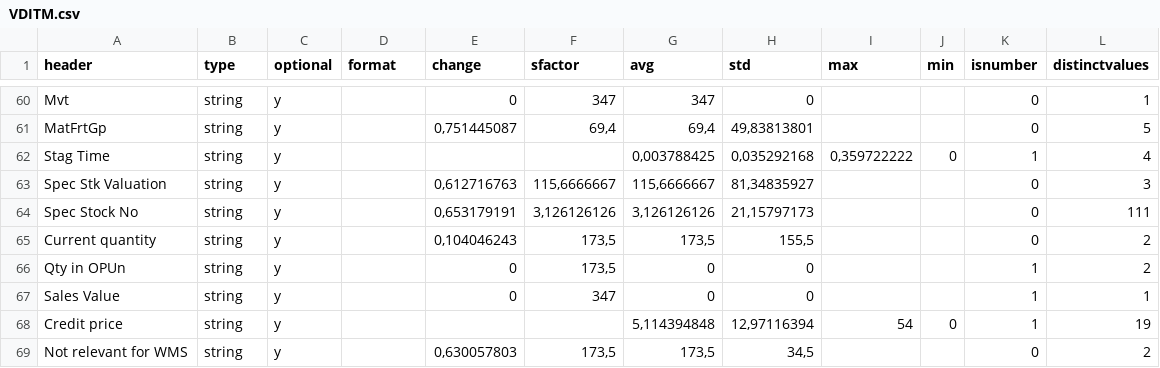
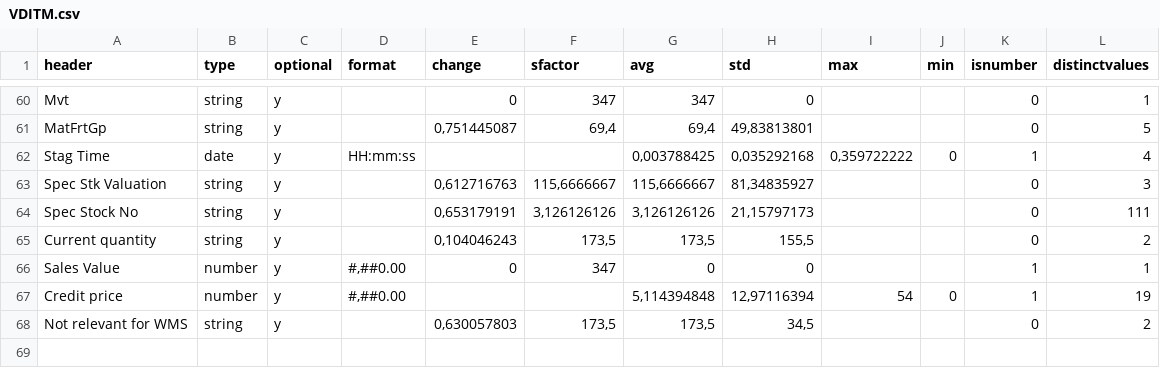
Before and after one commit to scorby/Datagenerator, a CSV file: csvSources/schema/VDITM.csv, drawn as a sheet; only a part is shown, gaps mark what is left out.

```diff
--- a/csvSources/schema/VDITM.csv
+++ b/csvSources/schema/VDITM.csv
@@ -61,3 +61,3 @@ Mvt;string;y;;0;347;347;0;;;0;1
 MatFrtGp;string;y;;0,751445087;69,4;69,4;49,83813801;;;0;5
-Stag Time;string;y;;;;0,003788425;0,035292168;0,359722222;0;1;4
+Stag Time;date;y;HH:mm:ss;;;0,003788425;0,035292168;0,359722222;0;1;4
 Spec Stk Valuation;string;y;;0,612716763;115,6666667;115,6666667;81,34835927;;;0;3
@@ -65,5 +65,4 @@ Spec Stock No;string;y;;0,653179191;3,126126126;3,126126126;21,15797173;;;0;111
 Current quantity;string;y;;0,104046243;173,5;173,5;155,5;;;0;2
-Qty in OPUn;string;y;;0;173,5;0;0;;;1;2
-Sales Value;string;y;;0;347;0;0;;;1;1
-Credit price;string;y;;;;5,114394848;12,97116394;54;0;1;19
+Sales Value;number;y;#,##0.00;0;347;0;0;;;1;1
+Credit price;number;y;#,##0.00;;;5,114394848;12,97116394;54;0;1;19
 Not relevant for WMS;string;y;;0,630057803;173,5;173,5;34,5;;;0;2
```
Also changed, not shown: csvSources/schema/VCITM.csv, 2 other files.
